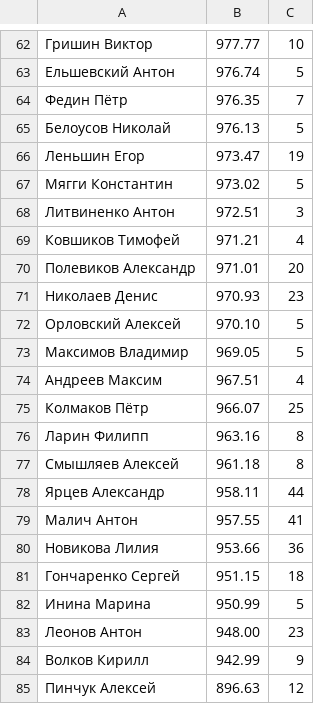
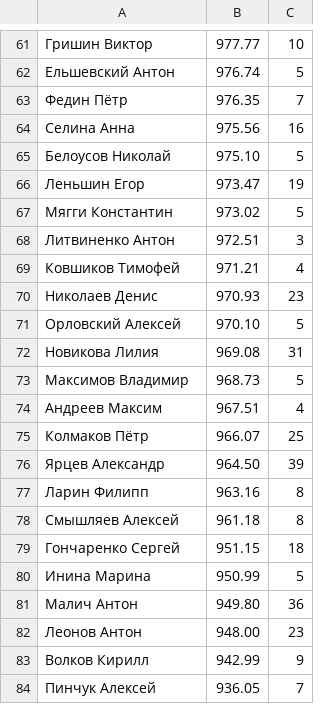
Before and after one commit to alexmonk/anrrating, a CSV file: netrunner_elo_rating.csv, drawn as a sheet; only a part is shown, gaps mark what is left out; the diff covers the shown part only.

```diff
--- a/netrunner_elo_rating.csv
+++ b/netrunner_elo_rating.csv
@@ -64,3 +63,4 @@
 Федин Пётр	976.35	7
-Белоусов Николай	976.13	5
+Селина Анна	975.56	16
+Белоусов Николай	975.10	5
 Леньшин Егор	973.47	19
@@ -69,17 +69,16 @@
 Ковшиков Тимофей	971.21	4
-Полевиков Александр	971.01	20
 Николаев Денис	970.93	23
 Орловский Алексей	970.10	5
-Максимов Владимир	969.05	5
+Новикова Лилия	969.08	31
+Максимов Владимир	968.73	5
 Андреев Максим	967.51	4
 Колмаков Пётр	966.07	25
+Ярцев Александр	964.50	39
 Ларин Филипп	963.16	8
 Смышляев Алексей	961.18	8
-Ярцев Александр	958.11	44
-Малич Антон	957.55	41
-Новикова Лилия	953.66	36
 Гончаренко Сергей	951.15	18
 Инина Марина	950.99	5
+Малич Антон	949.80	36
 Леонов Антон	948.00	23
 Волков Кирилл	942.99	9
-Пинчук Алексей	896.63	12
+Пинчук Алексей	936.05	7
```
Also changed, not shown: 12 added rows, 13 removed rows and 24 edited cells elsewhere in this file, 53 other files.
